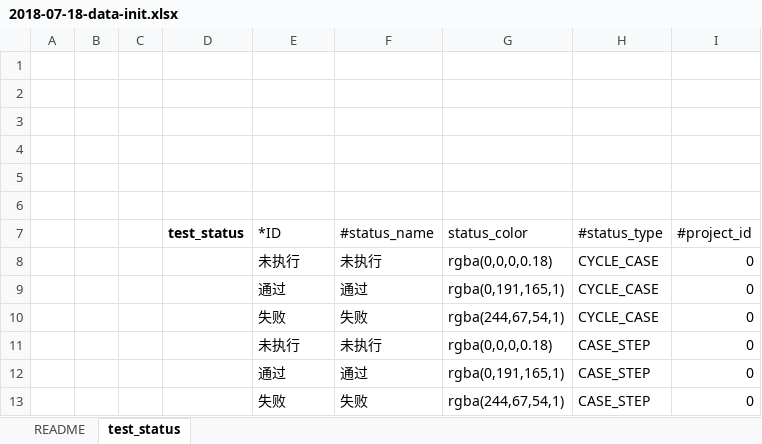
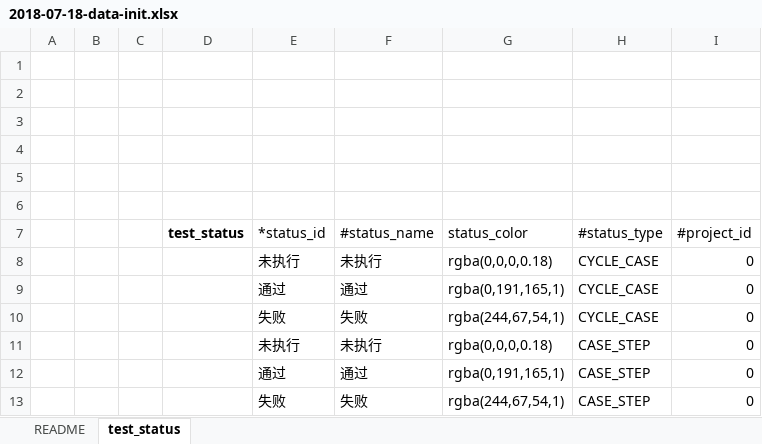
Before and after one commit to open-hand/test-manager-service, an Excel workbook: src/main/resources/script/db/data_init/2018-07-18-data-init.xlsx, sheet test_status, drawn as a sheet; values as stored, in another font and other column widths than the file's, no borders; the diff names each change by its address in the sheet, - before the commit and + after, or states it on an @@ line.

Commit message:
[IMP] 修改初始化excel

```diff
--- a/src/main/resources/script/db/data_init/2018-07-18-data-init.xlsx (sheet test_status)
+++ b/src/main/resources/script/db/data_init/2018-07-18-data-init.xlsx (sheet test_status)
-E7: *ID
+E7: *status_id
```
